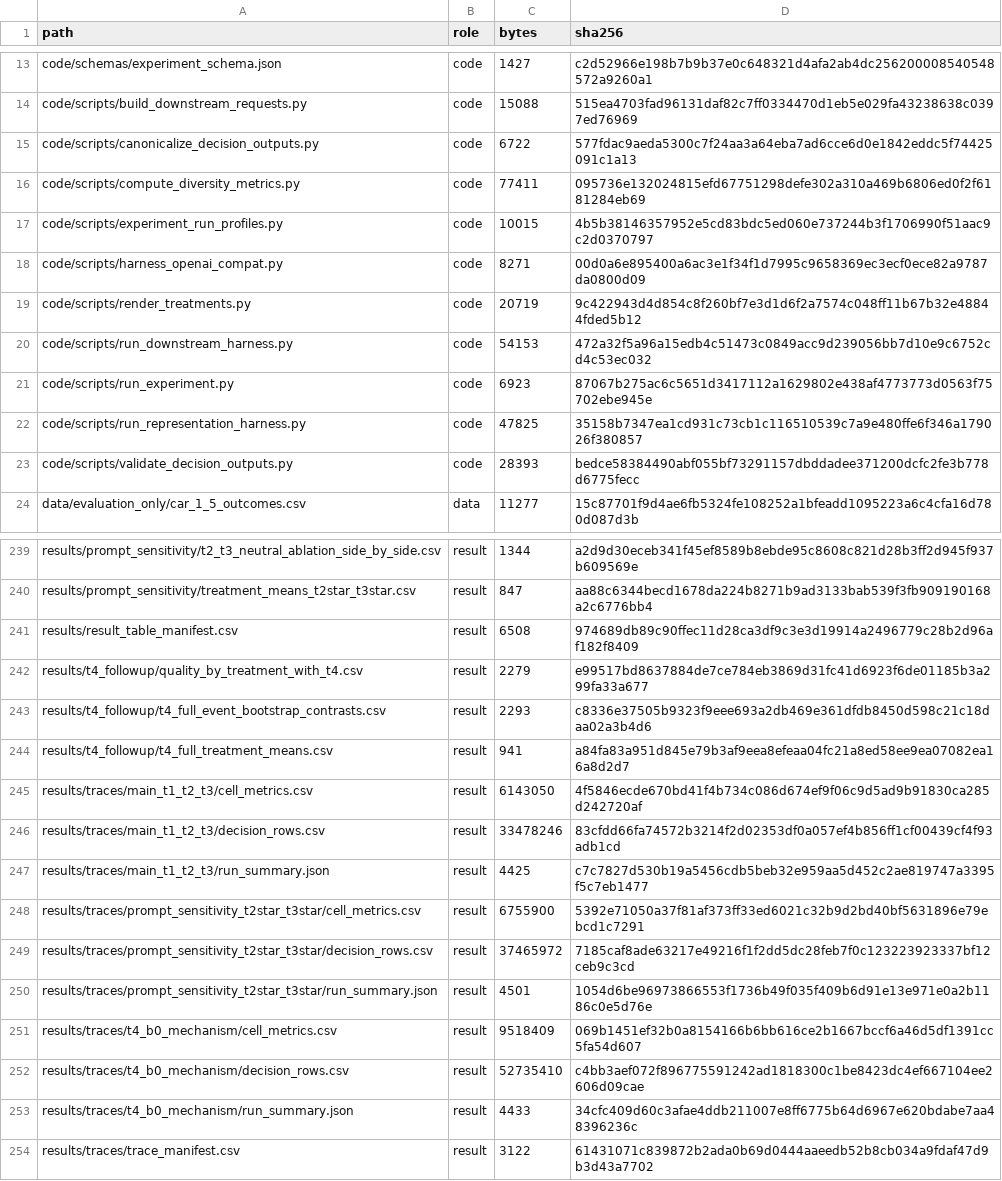
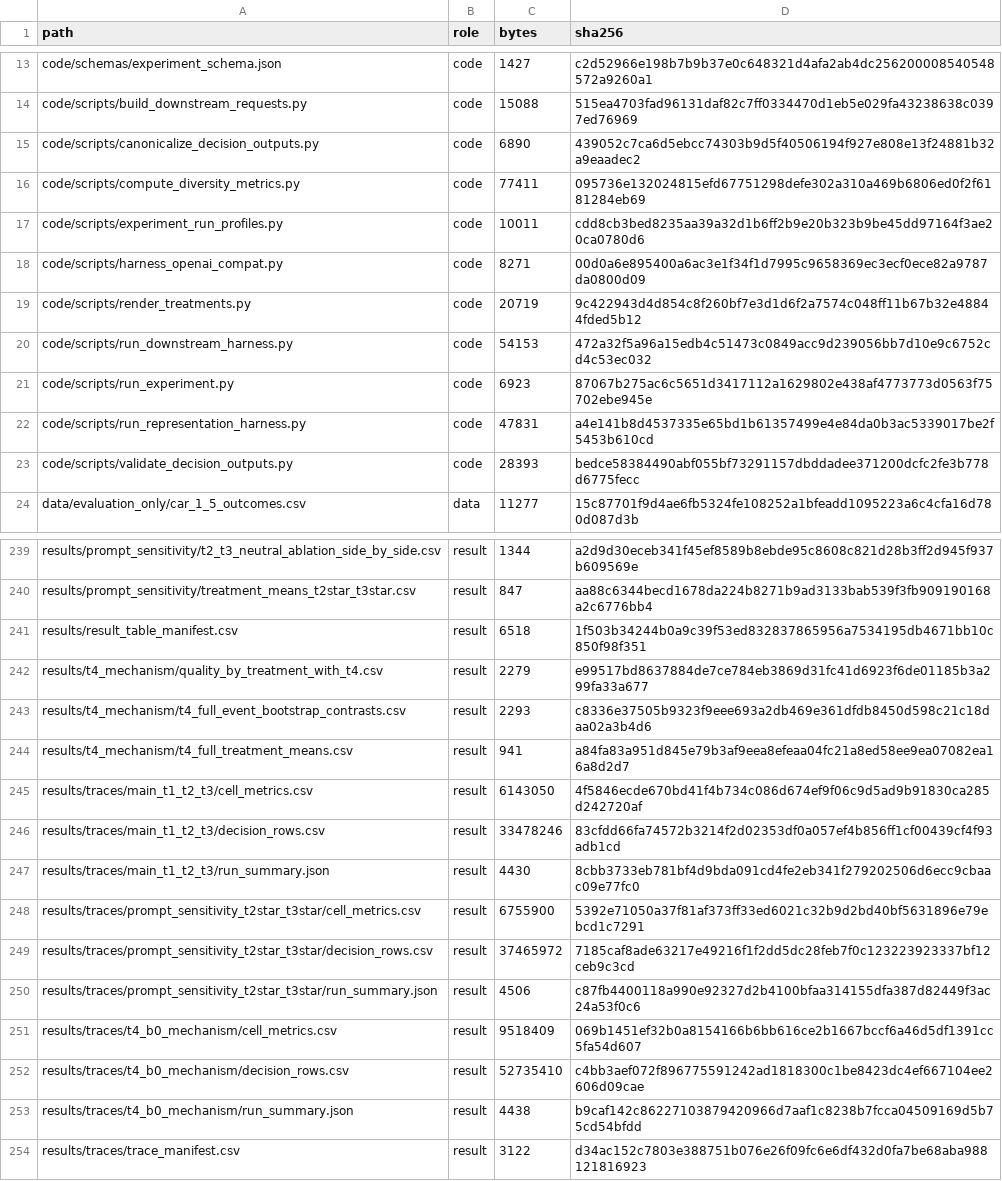
Before and after one commit to Eric0801/Faithful-to-the-Frame, a CSV file: manifests/artifact_manifest.csv, drawn as a sheet; only a part is shown, gaps mark what is left out; the diff covers the shown part only.

```diff
--- a/manifests/artifact_manifest.csv
+++ b/manifests/artifact_manifest.csv
@@ -14,5 +14,5 @@ code/schemas/experiment_schema.json,code,1427,c2d52966e198b7b9b37e0c648321d4afa2
 code/scripts/build_downstream_requests.py,code,15088,515ea4703fad96131daf82c7ff0334470d1eb5e029fa43238638c0397ed76969
-code/scripts/canonicalize_decision_outputs.py,code,6722,577fdac9aeda5300c7f24aa3a64eba7ad6cce6d0e1842eddc5f74425091c1a13
+code/scripts/canonicalize_decision_outputs.py,code,6890,439052c7ca6d5ebcc74303b9d5f40506194f927e808e13f24881b32a9eaadec2
 code/scripts/compute_diversity_metrics.py,code,77411,095736e132024815efd67751298defe302a310a469b6806ed0f2f6181284eb69
-code/scripts/experiment_run_profiles.py,code,10015,4b5b38146357952e5cd83bdc5ed060e737244b3f1706990f51aac9c2d0370797
+code/scripts/experiment_run_profiles.py,code,10011,cdd8cb3bed8235aa39a32d1b6ff2b9e20b323b9be45dd97164f3ae20ca0780d6
 code/scripts/harness_openai_compat.py,code,8271,00d0a6e895400a6ac3e1f34f1d7995c9658369ec3ecf0ece82a9787da0800d09
@@ -21,3 +21,3 @@ code/scripts/run_downstream_harness.py,code,54153,472a32f5a96a15edb4c51473c0849a
 code/scripts/run_experiment.py,code,6923,87067b275ac6c5651d3417112a1629802e438af4773773d0563f75702ebe945e
-code/scripts/run_representation_harness.py,code,47825,35158b7347ea1cd931c73cb1c116510539c7a9e480ffe6f346a179026f380857
+code/scripts/run_representation_harness.py,code,47831,a4e141b8d4537335e65bd1b61357499e4e84da0b3ac5339017be2f5453b610cd
 code/scripts/validate_decision_outputs.py,code,28393,bedce58384490abf055bf73291157dbddadee371200dcfc2fe3b778d6775fecc
@@ -240,15 +240,15 @@ results/prompt_sensitivity/t2_t3_neutral_ablation_side_by_side.csv,result,1344,a
 results/prompt_sensitivity/treatment_means_t2star_t3star.csv,result,847,aa88c6344becd1678da224b8271b9ad3133bab539f3fb909190168a2c6776bb4
-results/result_table_manifest.csv,result,6508,974689db89c90ffec11d28ca3df9c3e3d19914a2496779c28b2d96af182f8409
-results/t4_followup/quality_by_treatment_with_t4.csv,result,2279,e99517bd8637884de7ce784eb3869d31fc41d6923f6de01185b3a299fa33a677
-results/t4_followup/t4_full_event_bootstrap_contrasts.csv,result,2293,c8336e37505b9323f9eee693a2db469e361dfdb8450d598c21c18daa02a3b4d6
-results/t4_followup/t4_full_treatment_means.csv,result,941,a84fa83a951d845e79b3af9eea8efeaa04fc21a8ed58ee9ea07082ea16a8d2d7
+results/result_table_manifest.csv,result,6518,1f503b34244b0a9c39f53ed832837865956a7534195db4671bb10c850f98f351
+results/t4_mechanism/quality_by_treatment_with_t4.csv,result,2279,e99517bd8637884de7ce784eb3869d31fc41d6923f6de01185b3a299fa33a677
+results/t4_mechanism/t4_full_event_bootstrap_contrasts.csv,result,2293,c8336e37505b9323f9eee693a2db469e361dfdb8450d598c21c18daa02a3b4d6
+results/t4_mechanism/t4_full_treatment_means.csv,result,941,a84fa83a951d845e79b3af9eea8efeaa04fc21a8ed58ee9ea07082ea16a8d2d7
 results/traces/main_t1_t2_t3/cell_metrics.csv,result,6143050,4f5846ecde670bd41f4b734c086d674ef9f06c9d5ad9b91830ca285d242720af
 results/traces/main_t1_t2_t3/decision_rows.csv,result,33478246,83cfdd66fa74572b3214f2d02353df0a057ef4b856ff1cf00439cf4f93adb1cd
-results/traces/main_t1_t2_t3/run_summary.json,result,4425,c7c7827d530b19a5456cdb5beb32e959aa5d452c2ae819747a3395f5c7eb1477
+results/traces/main_t1_t2_t3/run_summary.json,result,4430,8cbb3733eb781bf4d9bda091cd4fe2eb341f279202506d6ecc9cbaac09e77fc0
 results/traces/prompt_sensitivity_t2star_t3star/cell_metrics.csv,result,6755900,5392e71050a37f81af373ff33ed6021c32b9d2bd40bf5631896e79ebcd1c7291
 results/traces/prompt_sensitivity_t2star_t3star/decision_rows.csv,result,37465972,7185caf8ade63217e49216f1f2dd5dc28feb7f0c123223923337bf12ceb9c3cd
-results/traces/prompt_sensitivity_t2star_t3star/run_summary.json,result,4501,1054d6be96973866553f1736b49f035f409b6d91e13e971e0a2b1186c0e5d76e
+results/traces/prompt_sensitivity_t2star_t3star/run_summary.json,result,4506,c87fb4400118a990e92327d2b4100bfaa314155dfa387d82449f3ac24a53f0c6
 results/traces/t4_b0_mechanism/cell_metrics.csv,result,9518409,069b1451ef32b0a8154166b6bb616ce2b1667bccf6a46d5df1391cc5fa54d607
 results/traces/t4_b0_mechanism/decision_rows.csv,result,52735410,c4bb3aef072f896775591242ad1818300c1be8423dc4ef667104ee2606d09cae
-results/traces/t4_b0_mechanism/run_summary.json,result,4433,34cfc409d60c3afae4ddb211007e8ff6775b64d6967e620bdabe7aa48396236c
-results/traces/trace_manifest.csv,result,3122,61431071c839872b2ada0b69d0444aaeedb52b8cb034a9fdaf47d9b3d43a7702
+results/traces/t4_b0_mechanism/run_summary.json,result,4438,b9caf142c86227103879420966d7aaf1c8238b7fcca04509169d5b75cd54bfdd
+results/traces/trace_manifest.csv,result,3122,d34ac152c7803e388751b076e26f09fc6e6df432d0fa7be68aba988121816923
```
Also changed, not shown: 4 edited cells elsewhere in this file, code/code_manifest.csv, results/result_table_manifest.csv, 15 other files.
